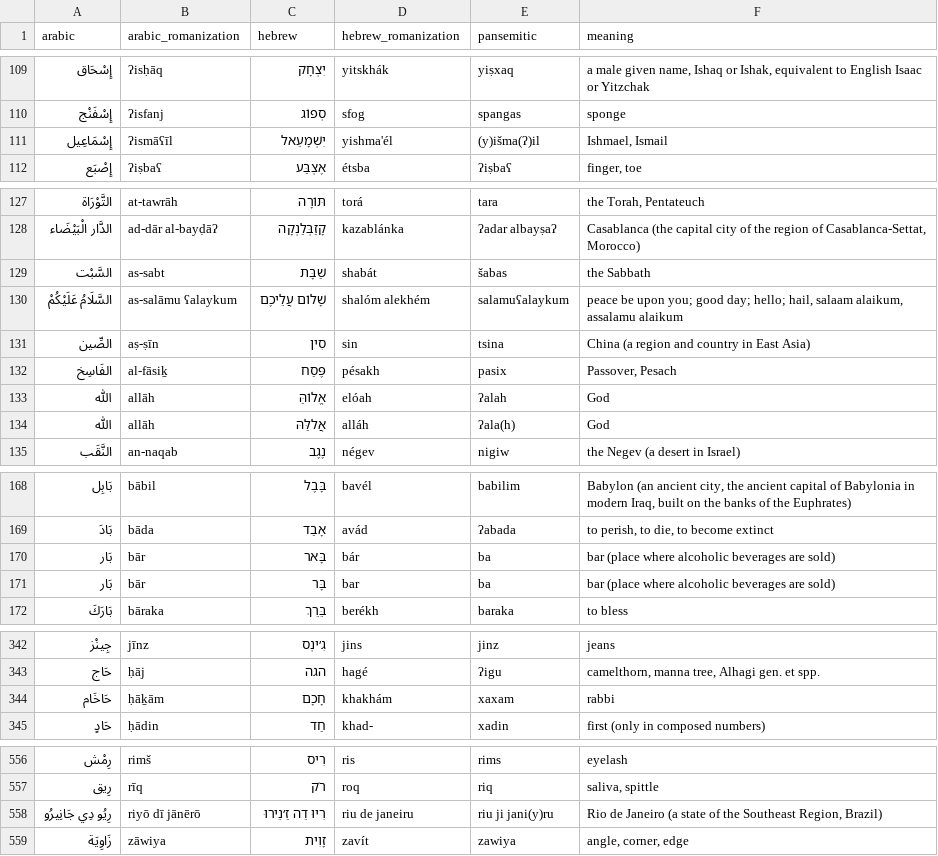
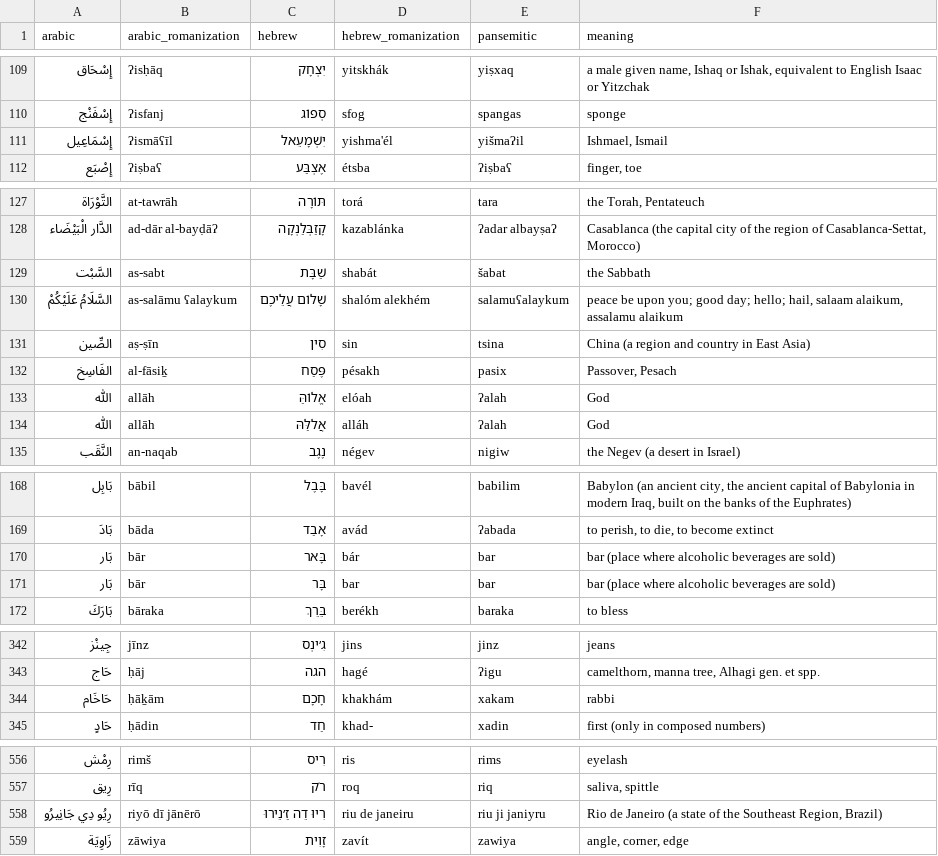
Before and after one commit to pimpale/foo, a CSV file: python/pansemitic-lexicon/cognates_good.csv, drawn as a sheet; only a part is shown, gaps mark what is left out; the diff covers the shown part only.

```diff
--- a/python/pansemitic-lexicon/cognates_good.csv
+++ b/python/pansemitic-lexicon/cognates_good.csv
@@ -110,3 +110,3 @@ arabic,arabic_romanization,hebrew,hebrew_romanization,pansemitic,meaning
 إِسْفَنْج,ʔisfanj,סְפוֹג,sfog,spangas,sponge
-إِسْمَاعِيل,ʔismāʕīl,יִשְׁמָעֵאל,yishma'él,(y)išma(ʔ)il,"Ishmael, Ismail"
+إِسْمَاعِيل,ʔismāʕīl,יִשְׁמָעֵאל,yishma'él,yišmaʔil,"Ishmael, Ismail"
 إِصْبَع,ʔiṣbaʕ,אֶצְבַּע,étsba,ʔiṣbaʕ,"finger, toe"
@@ -128,3 +128,3 @@ arabic,arabic_romanization,hebrew,hebrew_romanization,pansemitic,meaning
 الدَّار الْبَيْضَاء,ad-dār al-bayḍāʔ,קָזַבְּלַנְקָה,kazablánka,ʔadar albayṣaʔ,"Casablanca (the capital city of the region of Casablanca-Settat, Morocco)"
-السَّبْت,as-sabt,שַׁבָּת,shabát,šabas,the Sabbath
+السَّبْت,as-sabt,שַׁבָּת,shabát,šabat,the Sabbath
 السَّلَامُ عَلَيْكُمْ,as-salāmu ʕalaykum,שָׁלוֹם עֲלֵיכֶם,shalóm alekhém,salamuʕalaykum,"peace be upon you; good day; hello; hail, salaam alaikum, assalamu alaikum"
@@ -133,3 +133,3 @@ arabic,arabic_romanization,hebrew,hebrew_romanization,pansemitic,meaning
 اللّٰه,allāh,אֱלוֹהַּ,elóah,ʔalah,God
-اللّٰه,allāh,אֲללַּהּ,alláh,ʔala(h),God
+اللّٰه,allāh,אֲללַּהּ,alláh,ʔalah,God
 النَّقَب,an-naqab,נֶגֶב,négev,nigiw,the Negev (a desert in Israel)
@@ -169,4 +169,4 @@ arabic,arabic_romanization,hebrew,hebrew_romanization,pansemitic,meaning
 بَادَ,bāda,אָבַד,avád,ʔabada,"to perish, to die, to become extinct"
-بَار,bār,בָּאר,bár,ba,bar (place where alcoholic beverages are sold)
-بَار,bār,בָּר,bar,ba,bar (place where alcoholic beverages are sold)
+بَار,bār,בָּאר,bár,bar,bar (place where alcoholic beverages are sold)
+بَار,bār,בָּר,bar,bar,bar (place where alcoholic beverages are sold)
 بَارَكَ,bāraka,בֵּרֵךְ,berékh,baraka,to bless
@@ -343,3 +343,3 @@ arabic,arabic_romanization,hebrew,hebrew_romanization,pansemitic,meaning
 حَاج,ḥāj,הגה,hagé,ʔigu,"camelthorn, manna tree, Alhagi gen. et spp."
-حَاخَام,ḥāḵām,חָכָם,khakhám,xaxam,rabbi
+حَاخَام,ḥāḵām,חָכָם,khakhám,xakam,rabbi
 حَادٍ,ḥādin,חַד,khad-,xadin,first (only in composed numbers)
@@ -557,3 +557,3 @@ arabic,arabic_romanization,hebrew,hebrew_romanization,pansemitic,meaning
 رِيق,rīq,רֹק,roq,riq,"saliva, spittle"
-رِيُو دِي جَانِيرُو,riyō dī jānērō,רִיוּ דֵה זַ׳נֵירוּ,riu de janeiru,riu ji jani(y)ru,"Rio de Janeiro (a state of the Southeast Region, Brazil)"
+رِيُو دِي جَانِيرُو,riyō dī jānērō,רִיוּ דֵה זַ׳נֵירוּ,riu de janeiru,riu ji janiyru,"Rio de Janeiro (a state of the Southeast Region, Brazil)"
 زَاوِيَة,zāwiya,זָוִית,zavít,zawiya,"angle, corner, edge"
```
Also changed, not shown: 12 edited cells elsewhere in this file, python/pansemitic-lexicon/cognates2.csv, 6 other files.
